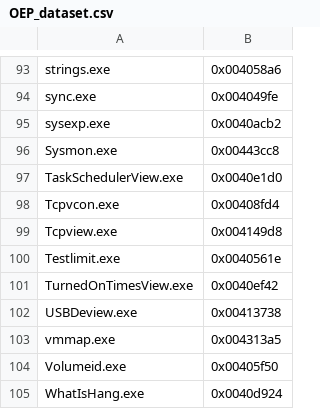
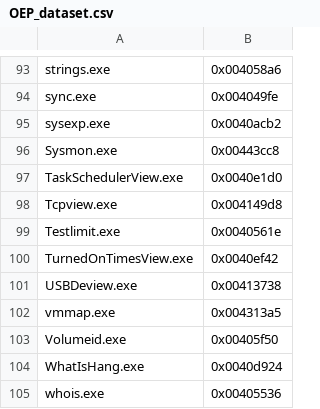
Before and after one commit to hungpthanh/oep-detection-based-on-graph-similarity, a CSV file: OEP_dataset.csv, drawn as a sheet; only a part is shown, gaps mark what is left out; the shorter side is filled out with more unchanged rows; the diff names each change by its address in the sheet, - before the commit and + after, or states it on an @@ line.

Commit message:
remove TCPvcon because dont have original files

```diff
--- a/OEP_dataset.csv
+++ b/OEP_dataset.csv
-row 98: Tcpvcon.exe | 0x00408fd4
```
